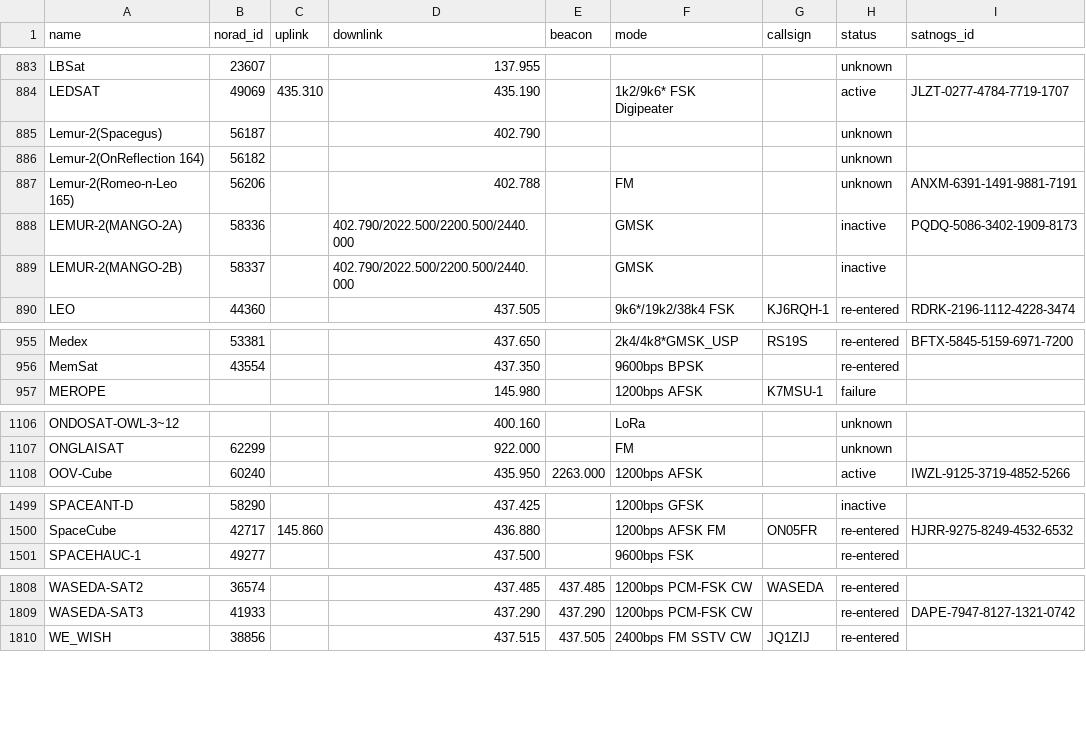
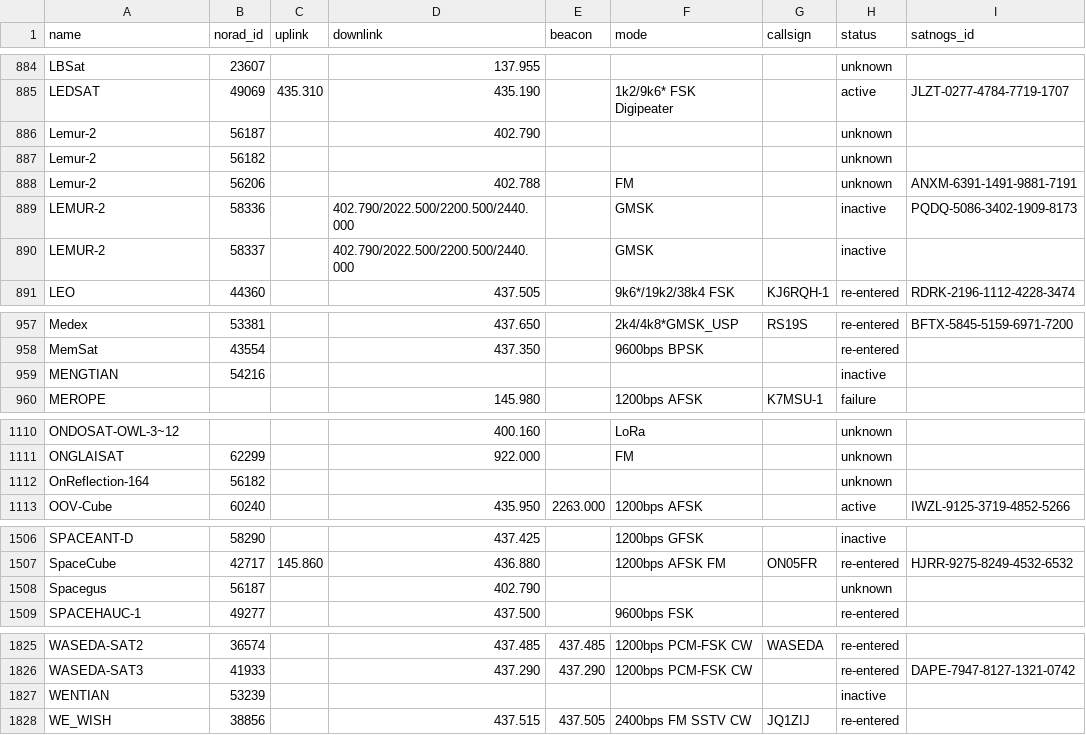
Before and after one commit to palewire/amateur-satellite-database, a CSV file: data/amsat-all-frequencies.csv, drawn as a sheet; only a part is shown, gaps mark what is left out; the diff covers the shown part only.

```diff
--- a/data/amsat-all-frequencies.csv
+++ b/data/amsat-all-frequencies.csv
@@ -884,7 +885,7 @@ LBSat,23607,,137.955,,,,unknown,
 LEDSAT,49069,435.310,435.190,,1k2/9k6* FSK Digipeater,,active,JLZT-0277-4784-7719-1707
-Lemur-2(Spacegus),56187,,402.790,,,,unknown,
-Lemur-2(OnReflection 164),56182,,,,,,unknown,
-Lemur-2(Romeo-n-Leo 165),56206,,402.788,,FM,,unknown,ANXM-6391-1491-9881-7191
-LEMUR-2(MANGO-2A),58336,,402.790/2022.500/2200.500/2440.000,,GMSK,,inactive,PQDQ-5086-3402-1909-8173
-LEMUR-2(MANGO-2B),58337,,402.790/2022.500/2200.500/2440.000,,GMSK,,inactive,
+Lemur-2,56187,,402.790,,,,unknown,
+Lemur-2,56182,,,,,,unknown,
+Lemur-2,56206,,402.788,,FM,,unknown,ANXM-6391-1491-9881-7191
+LEMUR-2,58336,,402.790/2022.500/2200.500/2440.000,,GMSK,,inactive,PQDQ-5086-3402-1909-8173
+LEMUR-2,58337,,402.790/2022.500/2200.500/2440.000,,GMSK,,inactive,
 LEO,44360,,437.505,,9k6*/19k2/38k4 FSK,KJ6RQH-1,re-entered,RDRK-2196-1112-4228-3474
@@ -956,2 +958,3 @@ Medex,53381,,437.650,,2k4/4k8*GMSK_USP,RS19S,re-entered,BFTX-5845-5159-6971-7200
 MemSat,43554,,437.350,,9600bps BPSK,,re-entered,
+MENGTIAN,54216,,,,,,inactive,
 MEROPE,,,145.980,,1200bps AFSK,K7MSU-1,failure,
@@ -1107,2 +1111,3 @@ ONDOSAT-OWL-3~12,,,400.160,,LoRa,,unknown,
 ONGLAISAT,62299,,922.000,,FM,,unknown,
+OnReflection-164,56182,,,,,,unknown,
 OOV-Cube,60240,,435.950,2263.000,1200bps AFSK,,active,IWZL-9125-3719-4852-5266
@@ -1500,2 +1507,3 @@ SPACEANT-D,58290,,437.425,,1200bps GFSK,,inactive,
 SpaceCube,42717,145.860,436.880,,1200bps AFSK FM,ON05FR,re-entered,HJRR-9275-8249-4532-6532
+Spacegus,56187,,402.790,,,,unknown,
 SPACEHAUC-1,49277,,437.500,,9600bps FSK,,re-entered,
@@ -1809,2 +1826,3 @@ WASEDA-SAT2,36574,,437.485,437.485,1200bps PCM-FSK CW,WASEDA,re-entered,
 WASEDA-SAT3,41933,,437.290,437.290,1200bps PCM-FSK CW,,re-entered,DAPE-7947-8127-1321-0742
+WENTIAN,53239,,,,,,inactive,
 WE_WISH,38856,,437.515,437.505,2400bps FM SSTV CW,JQ1ZIJ,re-entered,
```
Also changed, not shown: 14 added rows, 2 moved rows and 17 edited cells elsewhere in this file, 1 other file.
